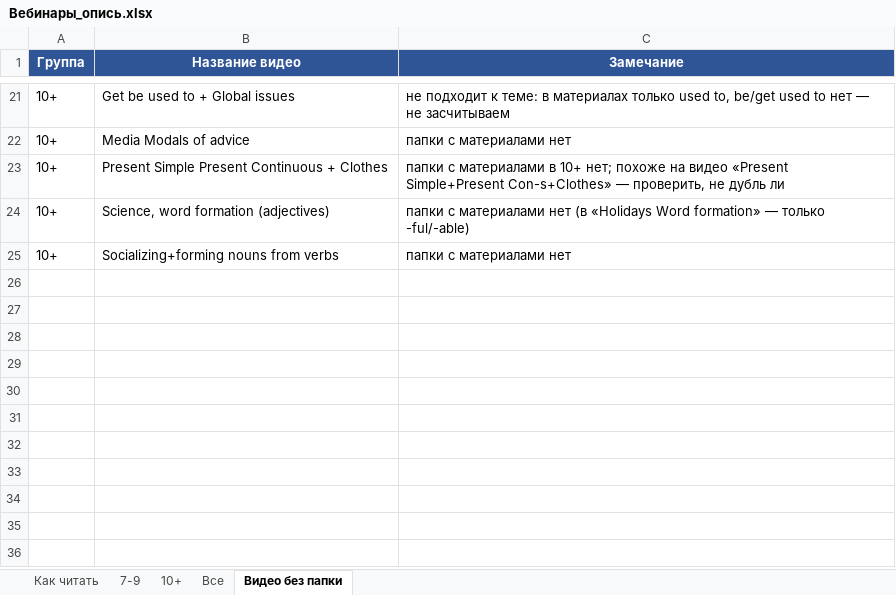
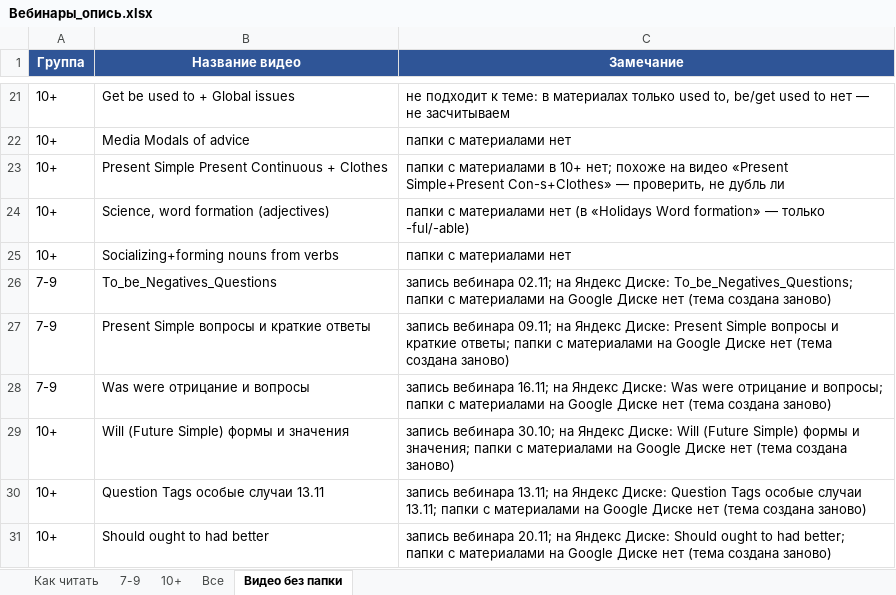
Before and after one commit to wowspeakschool-lang/classroom, an Excel workbook: spotlight/Вебинары_опись.xlsx, sheet Видео без папки, drawn as a sheet; only a part is shown, gaps mark what is left out; values as stored, in another font and other column widths than the file's, no borders; the diff names each change by its address in the sheet, - before the commit and + after, or states it on an @@ line.

```diff
--- a/spotlight/Вебинары_опись.xlsx (sheet Видео без папки)
+++ b/spotlight/Вебинары_опись.xlsx (sheet Видео без папки)
+row 26: 7-9 | To_be_Negatives_Questions | запись вебинара 02.11; на Яндекс Диске: To_be_Negatives_Questions; папки с материалами на Google Диске нет (тема создана заново)
+row 27: 7-9 | Present Simple вопросы и краткие ответы | запись вебинара 09.11; на Яндекс Диске: Present Simple вопросы и краткие ответы; папки с материалами на Google Диске нет (тема создана заново)
+row 28: 7-9 | Was were отрицание и вопросы | запись вебинара 16.11; на Яндекс Диске: Was were отрицание и вопросы; папки с материалами на Google Диске нет (тема создана заново)
+row 29: 10+ | Will (Future Simple) формы и значения | запись вебинара 30.10; на Яндекс Диске: Will (Future Simple) формы и значения; папки с материалами на Google Диске нет (тема создана заново)
+row 30: 10+ | Question Tags особые случаи 13.11 | запись вебинара 13.11; на Яндекс Диске: Question Tags особые случаи 13.11; папки с материалами на Google Диске нет (тема создана заново)
+row 31: 10+ | Should ought to had better | запись вебинара 20.11; на Яндекс Диске: Should ought to had better; папки с материалами на Google Диске нет (тема создана заново)
```
Also changed, not shown: sheet Все, sheet 10+, sheet 7-9, spotlight/Spotlight_темы_уроков.xlsx, 6 other files.
